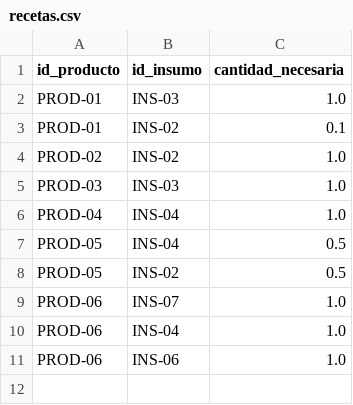
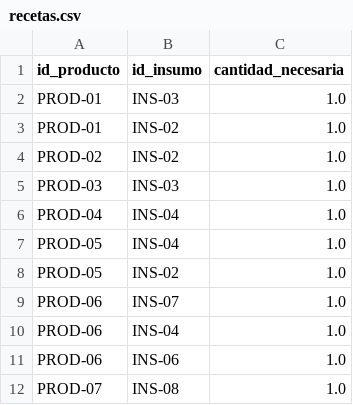
Before and after one commit to AlexanderColmenares/Calculadora-Finanzas-Inventarios, a CSV file: data/recetas.csv, drawn as a sheet.

```diff
--- a/data/recetas.csv
+++ b/data/recetas.csv
@@ -2,3 +2,3 @@ id_producto,id_insumo,cantidad_necesaria
 PROD-01,INS-03,1.0
-PROD-01,INS-02,0.1
+PROD-01,INS-02,1.0
 PROD-02,INS-02,1.0
@@ -6,4 +6,4 @@ PROD-03,INS-03,1.0
 PROD-04,INS-04,1.0
-PROD-05,INS-04,0.5
-PROD-05,INS-02,0.5
+PROD-05,INS-04,1.0
+PROD-05,INS-02,1.0
 PROD-06,INS-07,1.0
@@ -11 +11,2 @@ PROD-06,INS-04,1.0
 PROD-06,INS-06,1.0
+PROD-07,INS-08,1.0
```
Also changed, not shown: data/insumos.csv, data/productos.csv, 3 other files.
